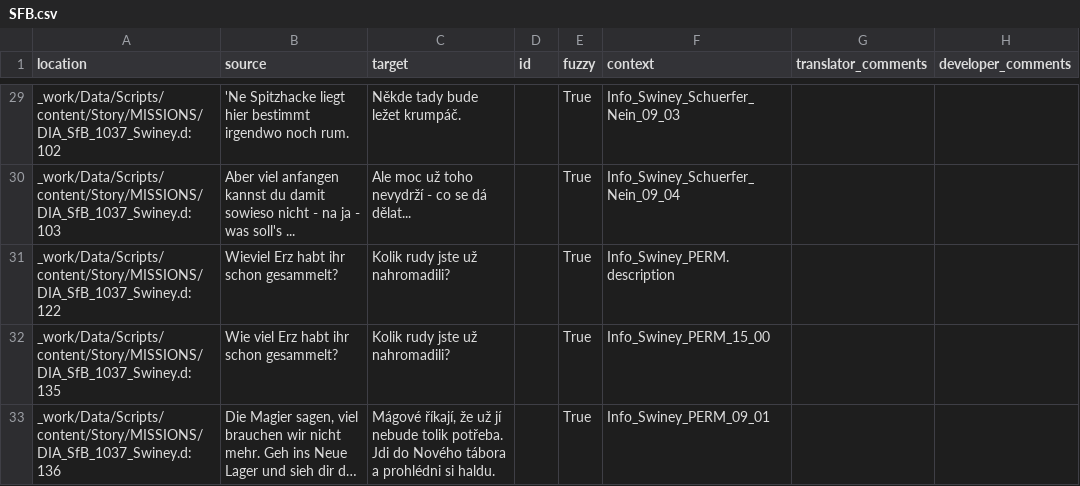
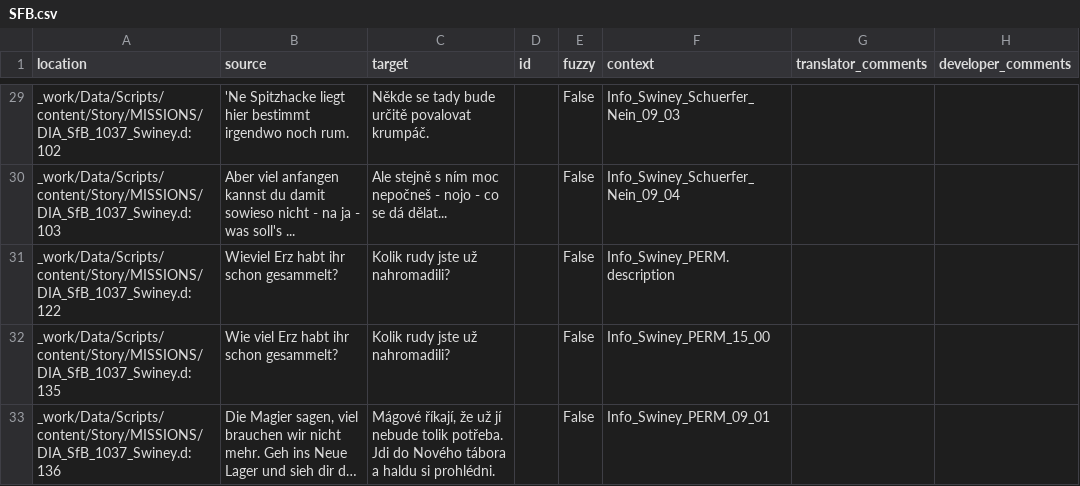
Before and after one commit to auronen/Gothic-1-CZ-Revision, a CSV file: .translations/cs/SFB.csv, drawn as a sheet; only a part is shown, gaps mark what is left out; long unchanged cells end in …; the diff covers the shown part only; the diff names each change by its address in the sheet, - before the commit and + after, or states it on an @@ line.

```diff
--- a/.translations/cs/SFB.csv
+++ b/.translations/cs/SFB.csv
-C29 (target): Někde tady bude ležet krumpáč.
+C29 (target): Někde se tady bude určitě povalovat krumpáč.
-E29:E33 (fuzzy): True
+E29:E33 (fuzzy): False
-C30 (target): Ale moc už toho nevydrží - co…
+C30 (target): Ale stejně s ním moc nepočneš - nojo - co…
-C33 (target): …tábora a prohlédni si haldu.
+C33 (target): …tábora a haldu si prohlédni.
```
Also changed, not shown: 40 edited cells elsewhere in this file.
